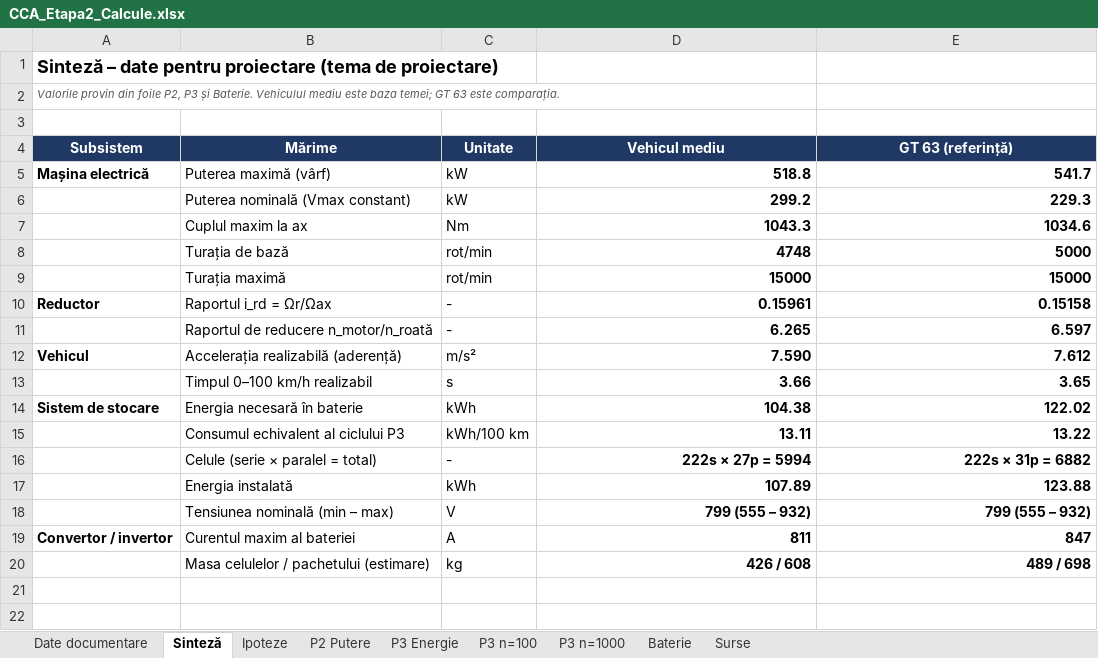
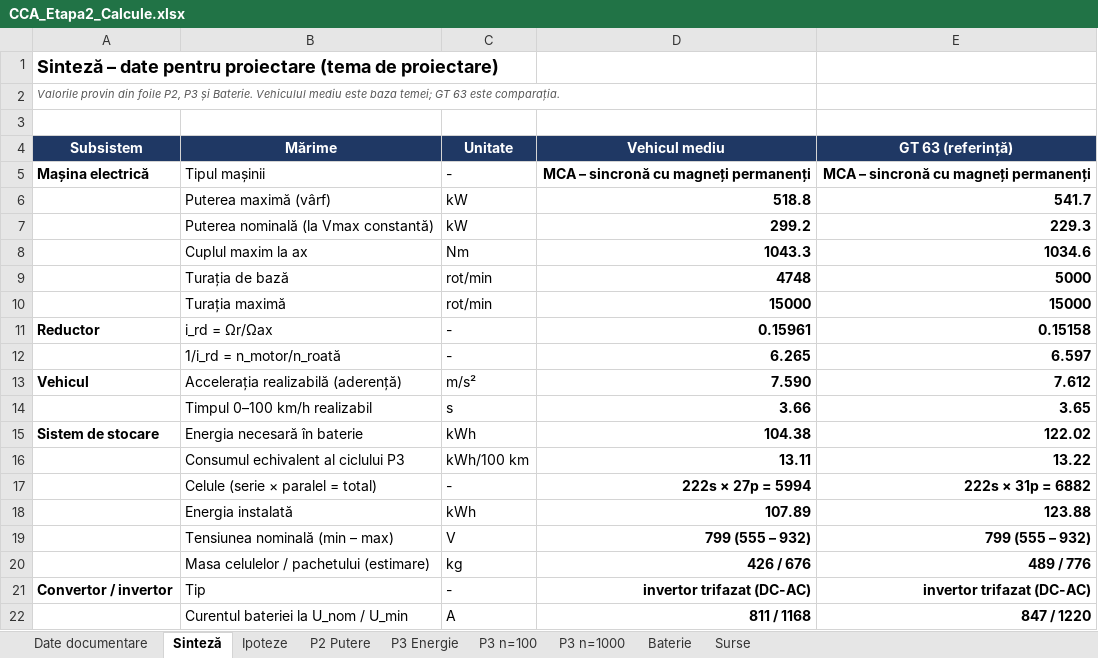
Before and after one commit to leogamerxxl/cca-motor, an Excel workbook: etapa2-calcule/CCA_Etapa2_Calcule.xlsx, sheet Sinteză, drawn as a sheet; values as stored, in another font and other column widths than the file's, no borders; removed rows and columns are numbered as before the commit, all else as after; the diff names each change by its address in the sheet, - before the commit and + after, or states it on an @@ line.

```diff
--- a/etapa2-calcule/CCA_Etapa2_Calcule.xlsx (sheet Sinteză)
+++ b/etapa2-calcule/CCA_Etapa2_Calcule.xlsx (sheet Sinteză)
+row 5: Mașina electrică | Tipul mașinii | - | MCA – sincronă cu magneți permanenți | MCA – sincronă cu magneți permanenți
-A6 (Subsistem): Mașina electrică
+A6 (Subsistem): (empty)
-B7 (Mărime): Puterea nominală (Vmax constant)
+B7 (Mărime): Puterea nominală (la Vmax constantă)
-B11 (Mărime): Raportul i_rd = Ωr/Ωax
+B11 (Mărime): i_rd = Ωr/Ωax
-B12 (Mărime): Raportul de reducere n_motor/n_roată
+B12 (Mărime): 1/i_rd = n_motor/n_roată
-row 19: Convertor / invertor | Curentul maxim al bateriei | A | 811 | 847
-D20 (Vehicul mediu): 426 / 608
+D20 (Vehicul mediu): 426 / 676
-E20 (GT 63 (referință)): 489 / 698
+E20 (GT 63 (referință)): 489 / 776
+row 21: Convertor / invertor | Tip | - | invertor trifazat (DC-AC) | invertor trifazat (DC-AC)
+row 22:  | Curentul bateriei la U_nom / U_min | A | 811 / 1168 | 847 / 1220
```
Also changed, not shown: sheet P3 n=1000, sheet P3 n=100, sheet P3 Energie, sheet Baterie, sheet Surse, sheet P2 Putere, 2 more sheets, formulas that keep their value, 17 other files.
